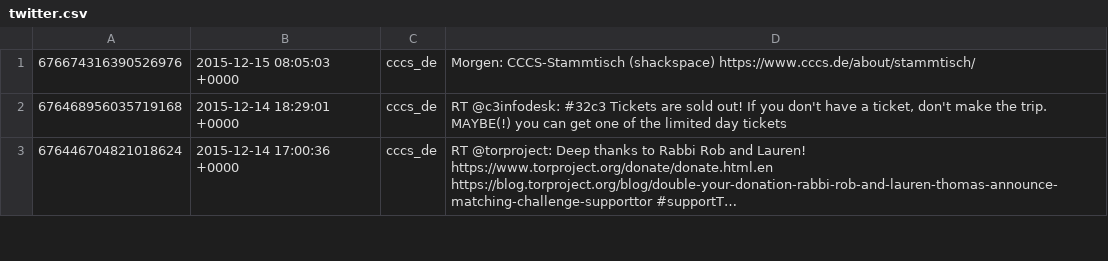
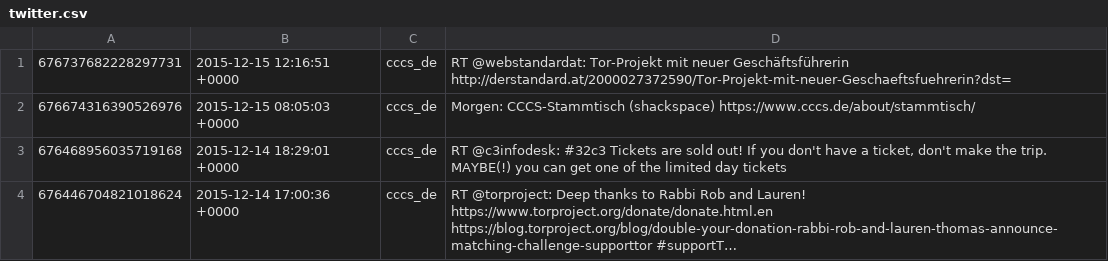
Before and after one commit to cccs/cccs-website, a CSV file: content/_data/twitter.csv, drawn as a sheet; only a part is shown; long unchanged cells end in ….

Commit message:
Update Twitter

```diff
--- a/content/_data/twitter.csv
+++ b/content/_data/twitter.csv
@@ -1 +1,3 @@
+676737682228297731,2015-12-15 12:16:51 +0000,cccs_de,"RT @webstandardat: Tor-Projekt mit neuer Geschäftsführerin
+http://derstandard.at/2000027372590/Tor-Projekt-mit-neuer-Geschaeftsfuehrerin?dst="
 676674316390526976,2015-12-15 08:05:03 +0000,cccs_de,Morgen: CCCS-Stammtisch (shackspace) https://www.cccs.de/about/stammtisch/
```
